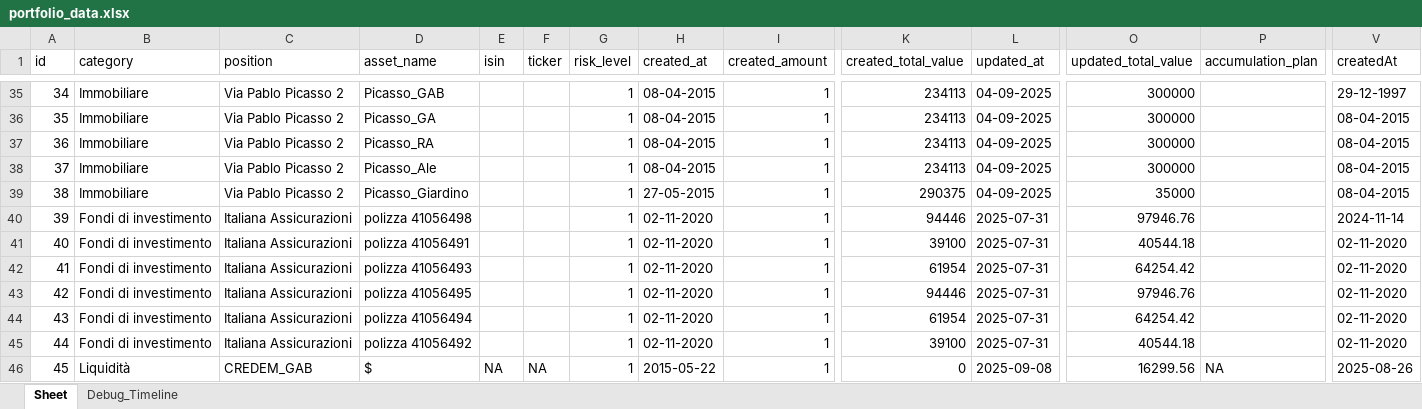
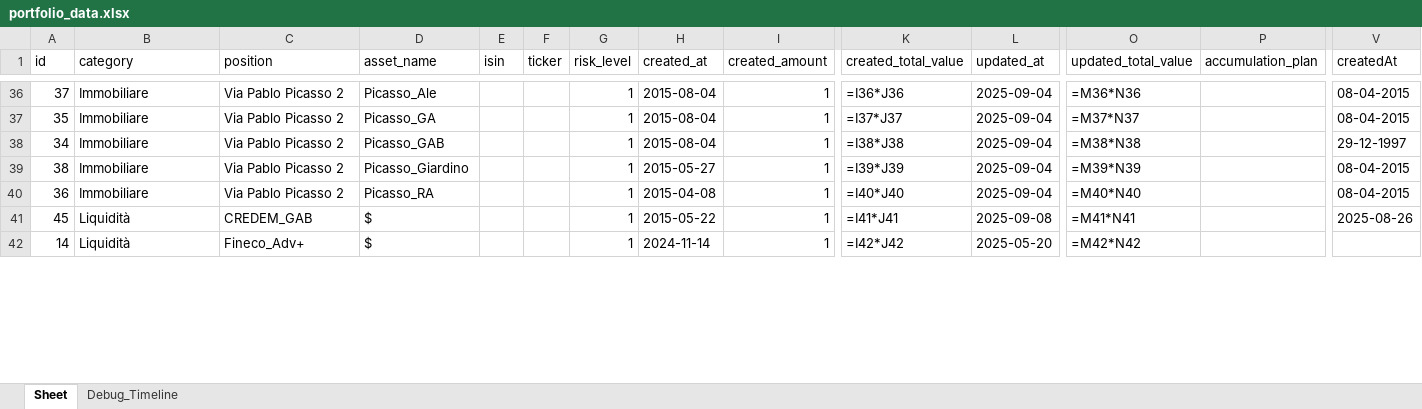
Before and after one commit to Aleandr0/GAB_AssetMind, an Excel workbook: portfolio_data.xlsx, sheet Sheet, drawn as a sheet; only a part is shown, gaps mark what is left out; values as stored, in another font and other column widths than the file's, no borders; formulas without a stored value are shown as written; removed rows and columns are numbered as before the commit, all else as after; rows hold the shown columns only; the diff covers the shown part only; the diff names each change by its address in the sheet, - before the commit and + after, or states it on an @@ line.

```diff
--- a/portfolio_data.xlsx (sheet Sheet)
+++ b/portfolio_data.xlsx (sheet Sheet)
-A36 (id): 34
+A36 (id): 37
-D36 (asset_name): Picasso_GAB
+D36 (asset_name): Picasso_Ale
-H36:H38 (created_at): 08-04-2015
+H36:H38 (created_at): 2015-08-04
-K36 (created_total_value): 234113
+K36 (created_total_value): =I36*J36
-L36:L38 (updated_at): 04-09-2025
+L36:L38 (updated_at): 2025-09-04
-O36 (updated_total_value): 300000
+O36 (updated_total_value): =M36*N36
-V36 (createdAt): 29-12-1997
+V36 (createdAt): 08-04-2015
-K37 (created_total_value): 234113
+K37 (created_total_value): =I37*J37
-O37 (updated_total_value): 300000
+O37 (updated_total_value): =M37*N37
-A38 (id): 36
+A38 (id): 34
-D38 (asset_name): Picasso_RA
+D38 (asset_name): Picasso_GAB
-K38 (created_total_value): 234113
+K38 (created_total_value): =I38*J38
-O38 (updated_total_value): 300000
+O38 (updated_total_value): =M38*N38
-V38 (createdAt): 08-04-2015
+V38 (createdAt): 29-12-1997
-row 38: 37 | Immobiliare | Via Pablo Picasso 2 | Picasso_Ale |  |  | 1 | 08-04-2015 | 1 | 234113 | 04-09-2025 | 300000 |  | 08-04-2015
-H39 (created_at): 27-05-2015
+H39 (created_at): 2015-05-27
-K39 (created_total_value): 290375
+K39 (created_total_value): =I39*J39
-L39 (updated_at): 04-09-2025
+L39 (updated_at): 2025-09-04
-O39 (updated_total_value): 35000
+O39 (updated_total_value): =M39*N39
-row 40: 39 | Fondi di investimento | Italiana Assicurazioni | polizza 41056498 |  |  | 1 | 02-11-2020 | 1 | 94446 | 2025-07-31 | 97946.76 |  | 2024-11-14
-row 41: 40 | Fondi di investimento | Italiana Assicurazioni | polizza 41056491 |  |  | 1 | 02-11-2020 | 1 | 39100 | 2025-07-31 | 40544.18 |  | 02-11-2020
-row 42: 41 | Fondi di investimento | Italiana Assicurazioni | polizza 41056493 |  |  | 1 | 02-11-2020 | 1 | 61954 | 2025-07-31 | 64254.42 |  | 02-11-2020
-row 43: 42 | Fondi di investimento | Italiana Assicurazioni | polizza 41056495 |  |  | 1 | 02-11-2020 | 1 | 94446 | 2025-07-31 | 97946.76 |  | 02-11-2020
-row 44: 43 | Fondi di investimento | Italiana Assicurazioni | polizza 41056494 |  |  | 1 | 02-11-2020 | 1 | 61954 | 2025-07-31 | 64254.42 |  | 02-11-2020
-row 45: 44 | Fondi di investimento | Italiana Assicurazioni | polizza 41056492 |  |  | 1 | 02-11-2020 | 1 | 39100 | 2025-07-31 | 40544.18 |  | 02-11-2020
+row 40: 36 | Immobiliare | Via Pablo Picasso 2 | Picasso_RA |  |  | 1 | 2015-04-08 | 1 | =I40*J40 | 2025-09-04 | =M40*N40 |  | 08-04-2015
-E41 (isin): NA
+E41 (isin): (empty)
-F41 (ticker): NA
+F41 (ticker): (empty)
-K41 (created_total_value): 0
+K41 (created_total_value): =I41*J41
-O41 (updated_total_value): 16299.56
+O41 (updated_total_value): =M41*N41
-P41 (accumulation_plan): NA
+P41 (accumulation_plan): (empty)
+row 42: 14 | Liquidità | Fineco_Adv+ | $ |  |  | 1 | 2024-11-14 | 1 | =I42*J42 | 2025-05-20 | =M42*N42
```
Also changed, not shown: 23 added rows, 18 removed rows and 94 edited cells elsewhere in this sheet, sheet Debug_Timeline, 18 other files.
